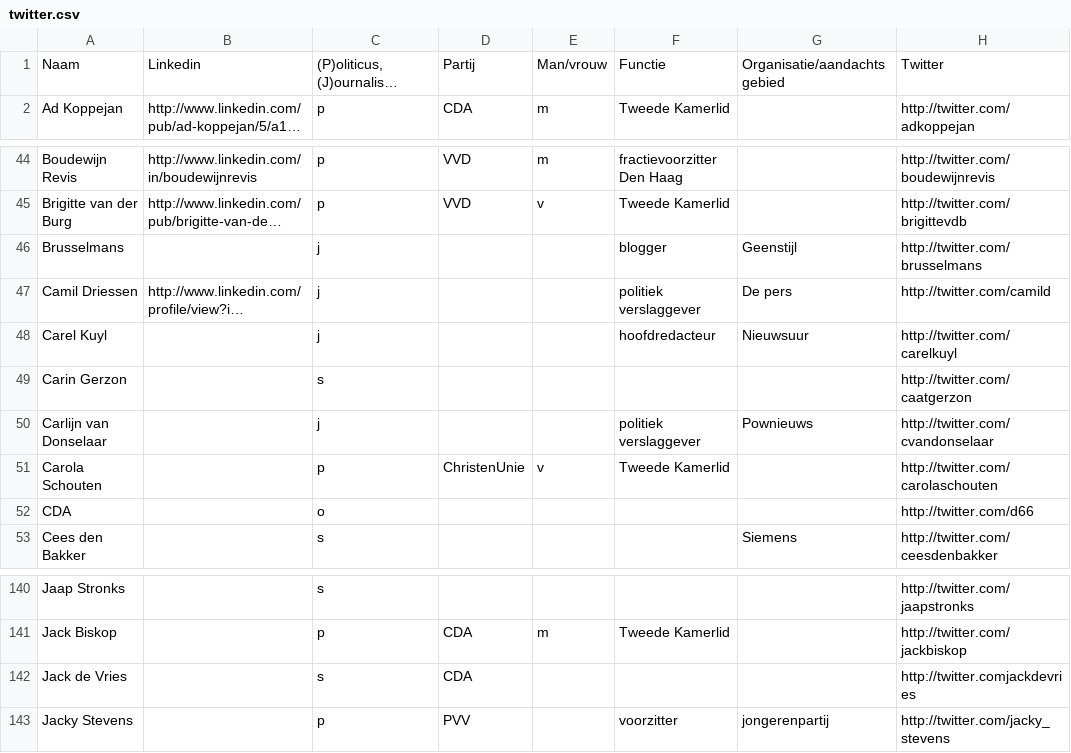
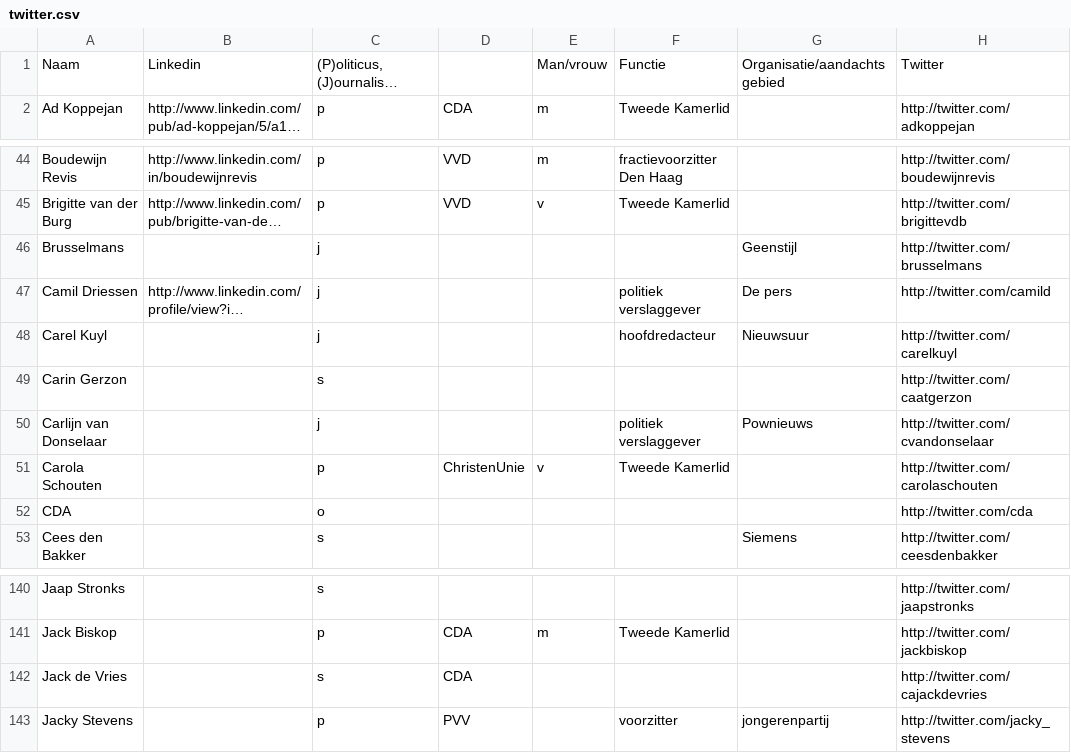
Before and after one commit to edisona/amcat.scraping, a CSV file: social/twitter.csv, drawn as a sheet; only a part is shown, gaps mark what is left out; long unchanged cells end in …; the diff names each change by its address in the sheet, - before the commit and + after, or states it on an @@ line.

```diff
--- a/social/twitter.csv
+++ b/social/twitter.csv
-D1: Partij
+D1: (empty)
-F46: blogger
+F46: (empty)
-H52: http://twitter.com/d66
+H52: http://twitter.com/cda
-H142: http://twitter.comjackdevries
+H142: http://twitter.com/cajackdevries
```
Also changed, not shown: 2 other files.
